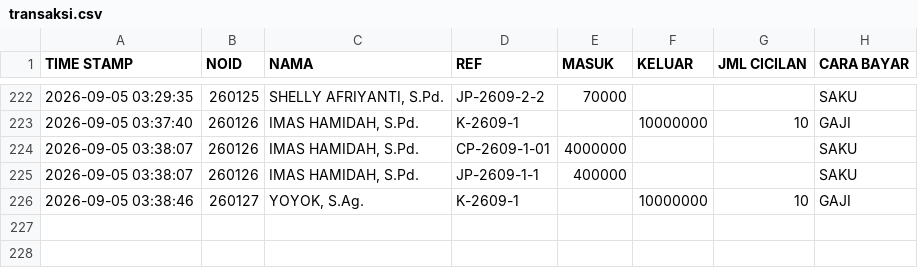
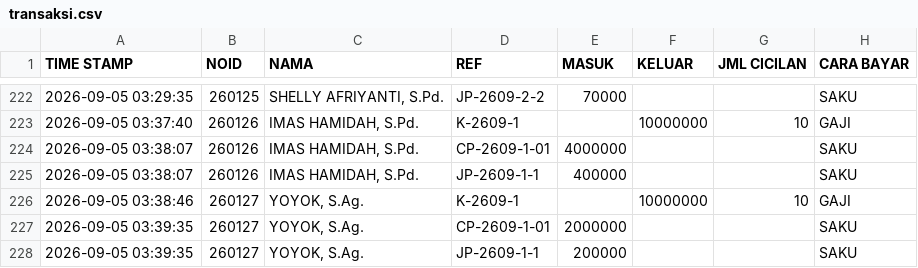
Before and after one commit to nexalone/KGP, a CSV file: data/transaksi.csv, drawn as a sheet; only a part is shown, gaps mark what is left out.

Commit message:
Update transaksi.csv - 2026-09-04T20:39:37.379Z

```diff
--- a/data/transaksi.csv
+++ b/data/transaksi.csv
@@ -226 +226,3 @@ TIME STAMP,NOID,NAMA,REF,MASUK,KELUAR,JML CICILAN,CARA BAYAR
 2026-09-05 03:38:46,260127,"YOYOK, S.Ag.",K-2609-1,,10000000,10,GAJI
+2026-09-05 03:39:35,260127,"YOYOK, S.Ag.",CP-2609-1-01,2000000,,,SAKU
+2026-09-05 03:39:35,260127,"YOYOK, S.Ag.",JP-2609-1-1,200000,,,SAKU
```
